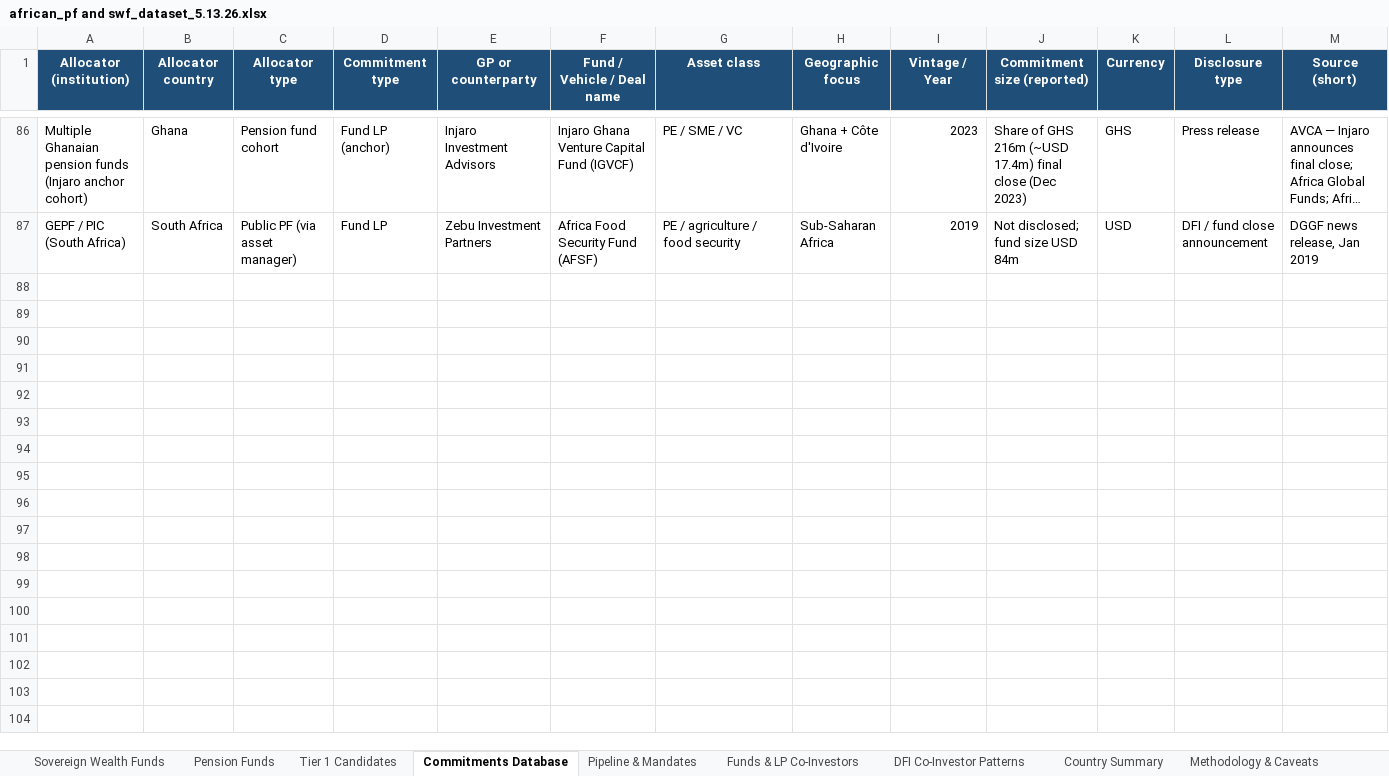
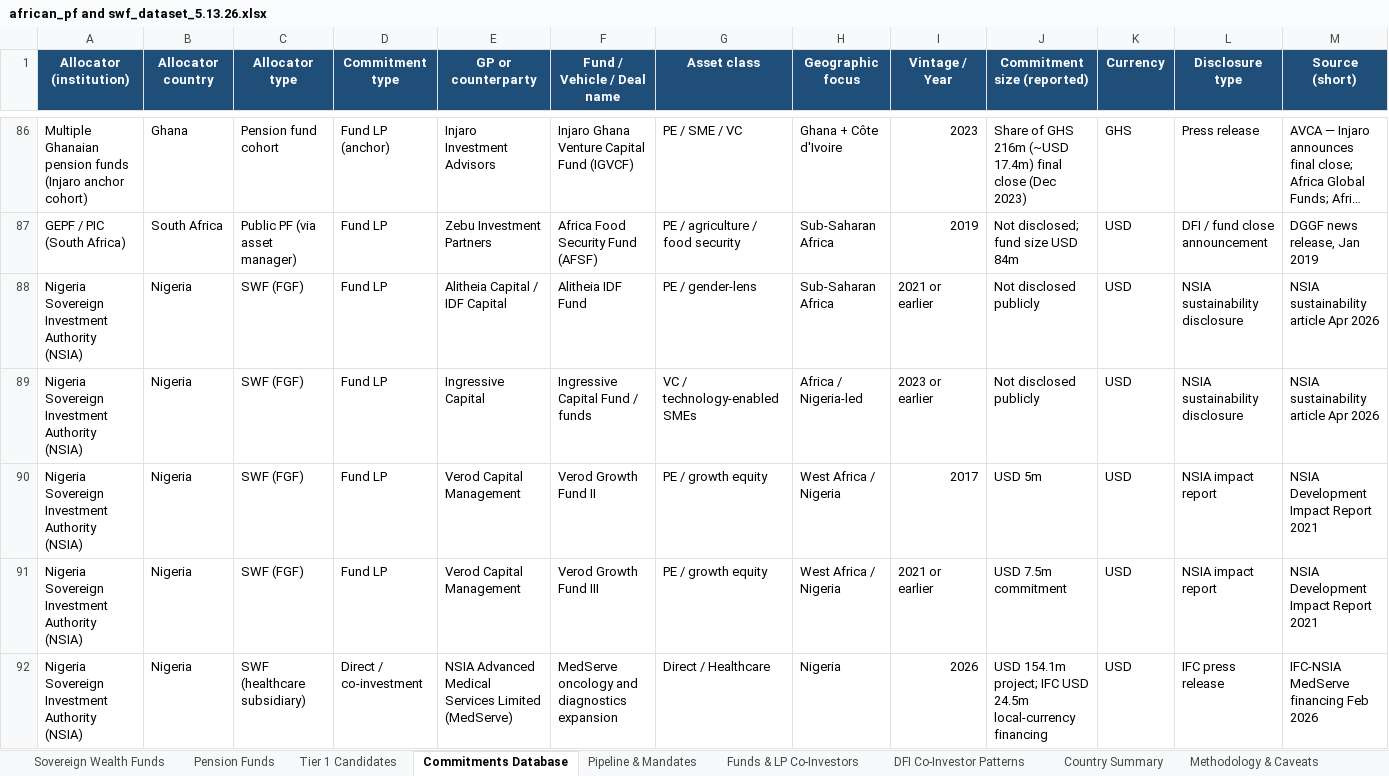
Before and after one commit to mattguttentag/domestic-capital-mapping, an Excel workbook: african_pf and swf_dataset_5.13.26.xlsx, sheet Commitments Database, drawn as a sheet; only a part is shown, gaps mark what is left out; long unchanged cells end in …; values as stored, in another font and other column widths than the file's, no borders; conditional formats not drawn; rows hold the shown columns only; the diff names each change by its address in the sheet, - before the commit and + after, or states it on an @@ line.

Commit message:
Add NSIA fund and healthcare commitments

```diff
--- a/african_pf and swf_dataset_5.13.26.xlsx (sheet Commitments Database)
+++ b/african_pf and swf_dataset_5.13.26.xlsx (sheet Commitments Database)
+row 88: Nigeria Sovereign Investment Authority (NSIA) | Nigeria | SWF (FGF) | Fund LP | Alitheia Capital / IDF Capital | Alitheia IDF Fund | PE / gender-lens | Sub-Saharan Africa | 2021 or earlier | Not disclosed publicly | USD | NSIA sustainability disclosure | NSIA sustainability article Apr 2026
+row 89: Nigeria Sovereign Investment Authority (NSIA) | Nigeria | SWF (FGF) | Fund LP | Ingressive Capital | Ingressive Capital Fund / funds | VC / technology-enabled SMEs | Africa / Nigeria-led | 2023 or earlier | Not disclosed publicly | USD | NSIA sustainability disclosure | NSIA sustainability article Apr 2026
+row 90: Nigeria Sovereign Investment Authority (NSIA) | Nigeria | SWF (FGF) | Fund LP | Verod Capital Management | Verod Growth Fund II | PE / growth equity | West Africa / Nigeria | 2017 | USD 5m | USD | NSIA impact report | NSIA Development Impact Report 2021
+row 91: Nigeria Sovereign Investment Authority (NSIA) | Nigeria | SWF (FGF) | Fund LP | Verod Capital Management | Verod Growth Fund III | PE / growth equity | West Africa / Nigeria | 2021 or earlier | USD 7.5m commitment | USD | NSIA impact report | NSIA Development Impact Report 2021
+row 92: Nigeria Sovereign Investment Authority (NSIA) | Nigeria | SWF (healthcare subsidiary) | Direct / co-investment | NSIA Advanced Medical Services Limited (MedServe) | MedServe oncology and diagnostics expansion | Direct / Healthcare | Nigeria | 2026 | USD 154.1m project; IFC USD 24.5m local-currency financing | USD | IFC press release | IFC-NSIA MedServe financing Feb 2026
```
Also changed, not shown: sheet Funds & LP Co-Investors, sheet Inclusion Audit, sheet Source Library, 2 other files.
